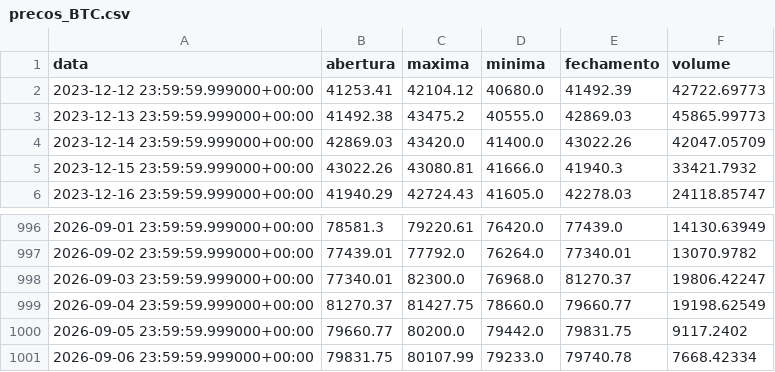
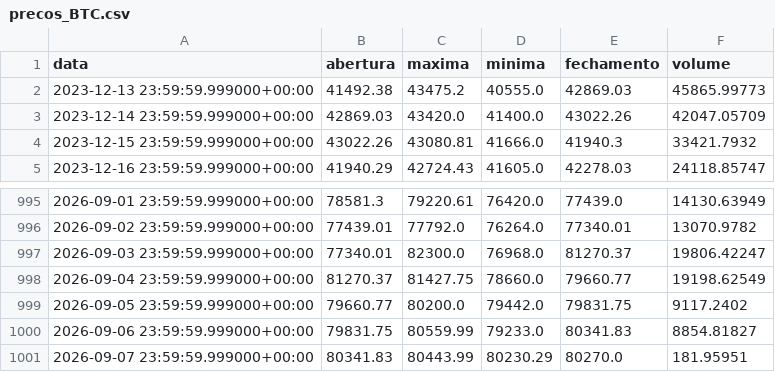
Before and after one commit to diogoraucci/dashboar_crypto_opcoes, a CSV file: data/precos_BTC.csv, drawn as a sheet; only a part is shown, gaps mark what is left out.

```diff
--- a/data/precos_BTC.csv
+++ b/data/precos_BTC.csv
@@ -1,3 +1,2 @@
 data,abertura,maxima,minima,fechamento,volume
-2023-12-12 23:59:59.999000+00:00,41253.41,42104.12,40680.0,41492.39,42722.69773
 2023-12-13 23:59:59.999000+00:00,41492.38,43475.2,40555.0,42869.03,45865.99773
@@ -1000,2 +999,3 @@ data,abertura,maxima,minima,fechamento,volume
 2026-09-05 23:59:59.999000+00:00,79660.77,80200.0,79442.0,79831.75,9117.2402
-2026-09-06 23:59:59.999000+00:00,79831.75,80107.99,79233.0,79740.78,7668.42334
+2026-09-06 23:59:59.999000+00:00,79831.75,80559.99,79233.0,80341.83,8854.81827
+2026-09-07 23:59:59.999000+00:00,80341.83,80443.99,80230.29,80270.0,181.95951
```
Also changed, not shown: data/opcoes_BTC.csv, data/opcoes_ETH.csv, 3 other files.
